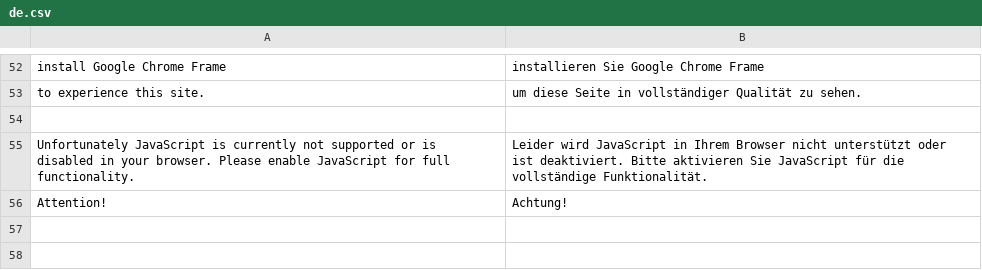
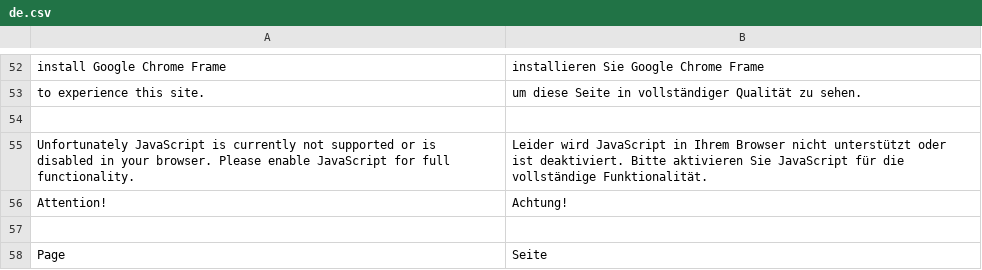
Before and after one commit to Unplagged/unplagged, a CSV file: data/languages/de.csv, drawn as a sheet; only a part is shown, gaps mark what is left out; the diff names each change by its address in the sheet, - before the commit and + after, or states it on an @@ line.

```diff
--- a/data/languages/de.csv
+++ b/data/languages/de.csv
+row 57: (empty)
+row 58: Page | Seite
```
Also changed, not shown: 5 other files.
